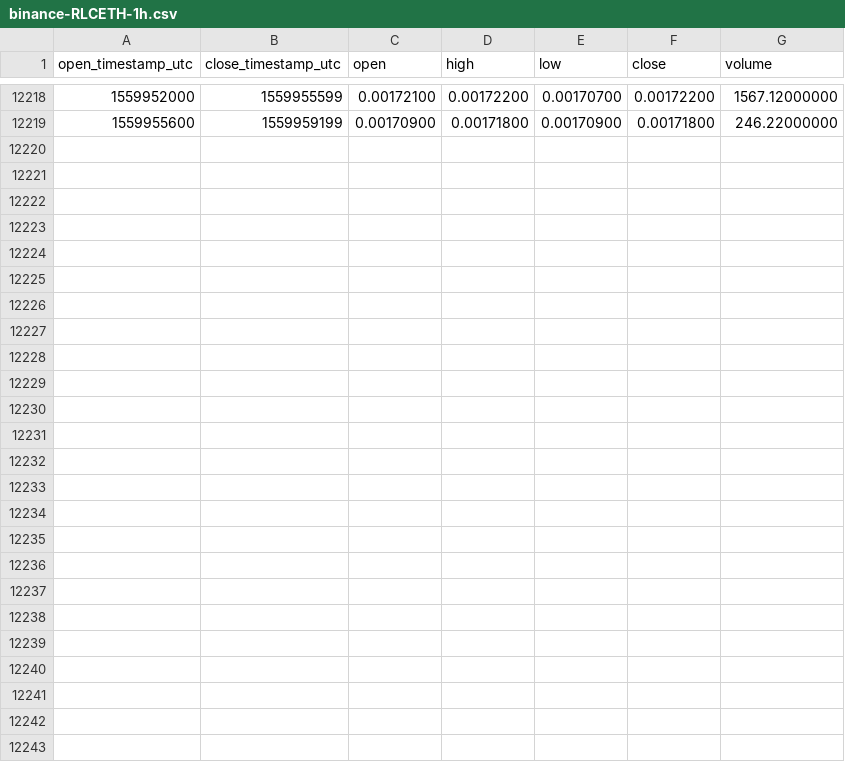
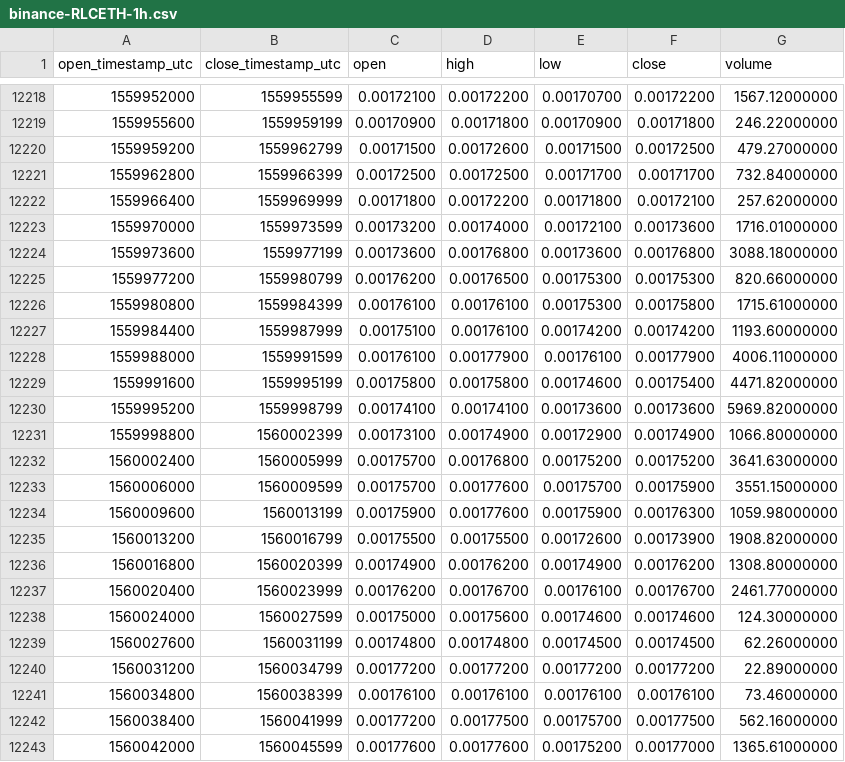
Before and after one commit to cryptobigbro/binance-RLCETH, a CSV file: binance-RLCETH-1h.csv, drawn as a sheet; only a part is shown, gaps mark what is left out.

Commit message:
Update OHLCV data.

```diff
--- a/binance-RLCETH-1h.csv
+++ b/binance-RLCETH-1h.csv
@@ -12219 +12219,25 @@ open_timestamp_utc,close_timestamp_utc,open,high,low,close,volume
 1559955600,1559959199,0.00170900,0.00171800,0.00170900,0.00171800,246.22000000
+1559959200,1559962799,0.00171500,0.00172600,0.00171500,0.00172500,479.27000000
+1559962800,1559966399,0.00172500,0.00172500,0.00171700,0.00171700,732.84000000
+1559966400,1559969999,0.00171800,0.00172200,0.00171800,0.00172100,257.62000000
+1559970000,1559973599,0.00173200,0.00174000,0.00172100,0.00173600,1716.01000000
+1559973600,1559977199,0.00173600,0.00176800,0.00173600,0.00176800,3088.18000000
+1559977200,1559980799,0.00176200,0.00176500,0.00175300,0.00175300,820.66000000
+1559980800,1559984399,0.00176100,0.00176100,0.00175300,0.00175800,1715.61000000
+1559984400,1559987999,0.00175100,0.00176100,0.00174200,0.00174200,1193.60000000
+1559988000,1559991599,0.00176100,0.00177900,0.00176100,0.00177900,4006.11000000
+1559991600,1559995199,0.00175800,0.00175800,0.00174600,0.00175400,4471.82000000
+1559995200,1559998799,0.00174100,0.00174100,0.00173600,0.00173600,5969.82000000
+1559998800,1560002399,0.00173100,0.00174900,0.00172900,0.00174900,1066.80000000
+1560002400,1560005999,0.00175700,0.00176800,0.00175200,0.00175200,3641.63000000
+1560006000,1560009599,0.00175700,0.00177600,0.00175700,0.00175900,3551.15000000
+1560009600,1560013199,0.00175900,0.00177600,0.00175900,0.00176300,1059.98000000
+1560013200,1560016799,0.00175500,0.00175500,0.00172600,0.00173900,1908.82000000
+1560016800,1560020399,0.00174900,0.00176200,0.00174900,0.00176200,1308.80000000
+1560020400,1560023999,0.00176200,0.00176700,0.00176100,0.00176700,2461.77000000
+1560024000,1560027599,0.00175000,0.00175600,0.00174600,0.00174600,124.30000000
+1560027600,1560031199,0.00174800,0.00174800,0.00174500,0.00174500,62.26000000
+1560031200,1560034799,0.00177200,0.00177200,0.00177200,0.00177200,22.89000000
+1560034800,1560038399,0.00176100,0.00176100,0.00176100,0.00176100,73.46000000
+1560038400,1560041999,0.00177200,0.00177500,0.00175700,0.00177500,562.16000000
+1560042000,1560045599,0.00177600,0.00177600,0.00175200,0.00177000,1365.61000000
```
Also changed, not shown: binance-RLCETH-1d.csv.
